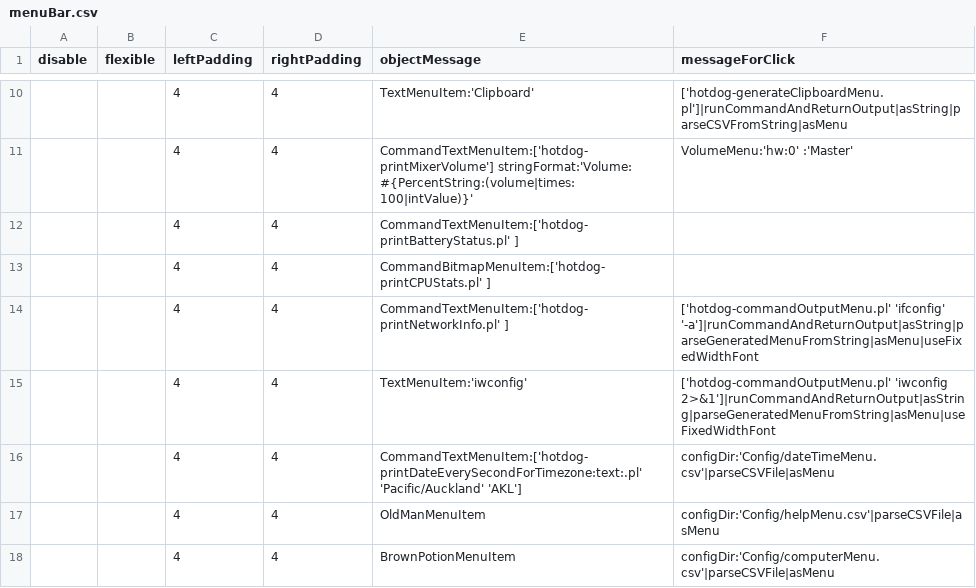
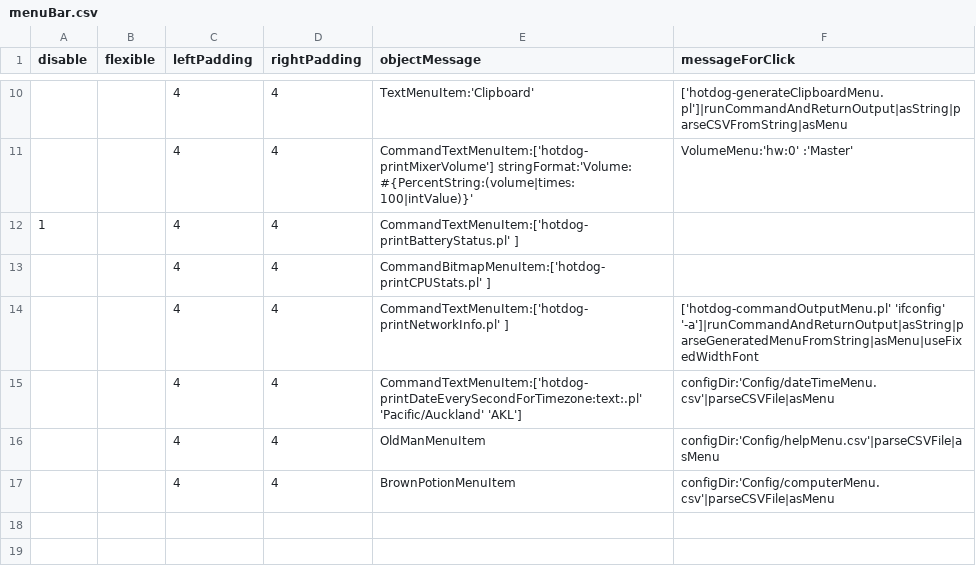
Before and after one commit to arthurchoung/HOTDOG, a CSV file: Config/menuBar.csv, drawn as a sheet; only a part is shown, gaps mark what is left out.

Commit message:
Updated

```diff
--- a/Config/menuBar.csv
+++ b/Config/menuBar.csv
@@ -11,6 +11,5 @@ disable,flexible,leftPadding,rightPadding,objectMessage,messageForClick
 ,,4,4,"CommandTextMenuItem:['hotdog-printMixerVolume'] stringFormat:'Volume: #{PercentString:(volume|times:100|intValue)}'","VolumeMenu:'hw:0' :'Master'"
-,,4,4,"CommandTextMenuItem:['hotdog-printBatteryStatus.pl' ]",
+1,,4,4,"CommandTextMenuItem:['hotdog-printBatteryStatus.pl' ]",
 ,,4,4,"CommandBitmapMenuItem:['hotdog-printCPUStats.pl' ]",
 ,,4,4,"CommandTextMenuItem:['hotdog-printNetworkInfo.pl' ]","['hotdog-commandOutputMenu.pl' 'ifconfig' '-a']|runCommandAndReturnOutput|asString|parseGeneratedMenuFromString|asMenu|useFixedWidthFont"
-,,4,4,"TextMenuItem:'iwconfig'","['hotdog-commandOutputMenu.pl' 'iwconfig 2>&1']|runCommandAndReturnOutput|asString|parseGeneratedMenuFromString|asMenu|useFixedWidthFont"
 ,,4,4,"CommandTextMenuItem:['hotdog-printDateEverySecondForTimezone:text:.pl' 'Pacific/Auckland' 'AKL']","configDir:'Config/dateTimeMenu.csv'|parseCSVFile|asMenu"
```
